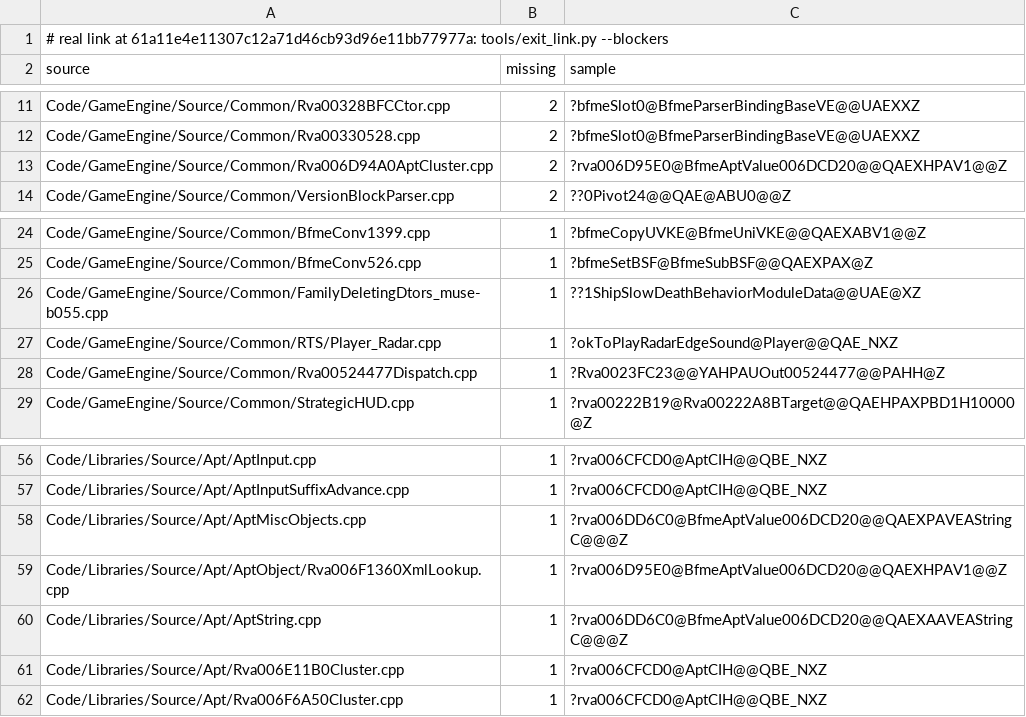
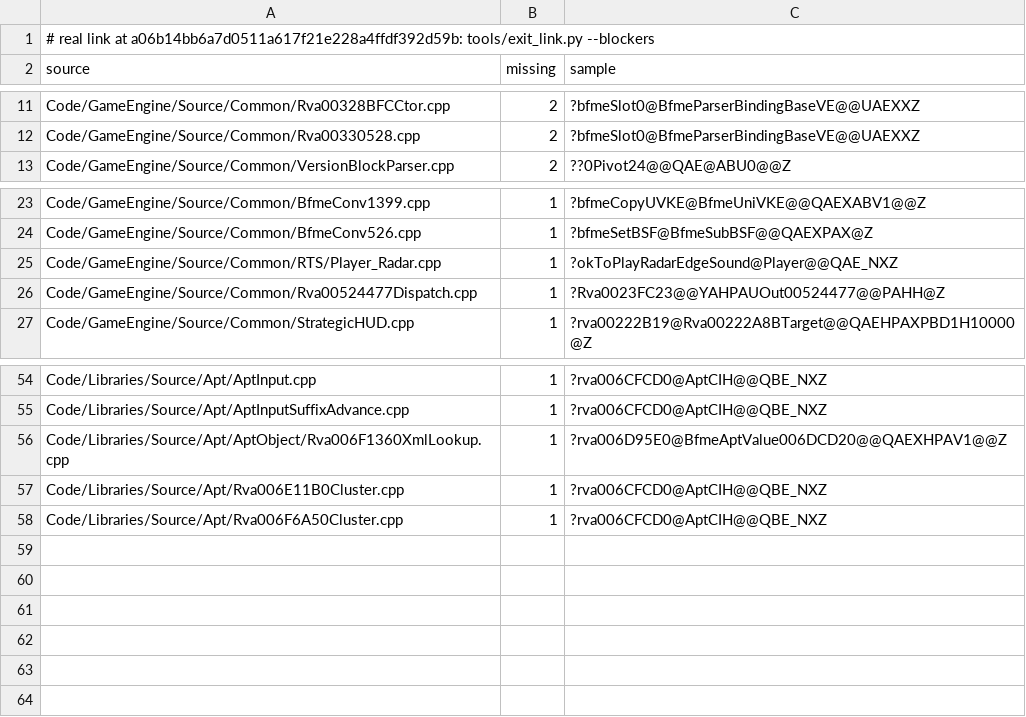
Before and after one commit to Open-BFME/Open-BFME-2, a TSV file: reverse/exit_link_blockers.tsv, drawn as a sheet; only a part is shown, gaps mark what is left out.

```diff
--- a/reverse/exit_link_blockers.tsv
+++ b/reverse/exit_link_blockers.tsv
@@ -1,2 +1,2 @@
-# real link at 61a11e4e11307c12a71d46cb93d96e11bb77977a: tools/exit_link.py --blockers
+# real link at a06b14bb6a7d0511a617f21e228a4ffdf392d59b: tools/exit_link.py --blockers
 source	missing	sample
@@ -12,3 +12,2 @@ Code/GameEngine/Source/Common/Rva00328BFCCtor.cpp	2	?bfmeSlot0@BfmeParserBinding
 Code/GameEngine/Source/Common/Rva00330528.cpp	2	?bfmeSlot0@BfmeParserBindingBaseVE@@UAEXXZ
-Code/GameEngine/Source/Common/Rva006D94A0AptCluster.cpp	2	?rva006D95E0@BfmeAptValue006DCD20@@QAEXHPAV1@@Z
 Code/GameEngine/Source/Common/VersionBlockParser.cpp	2	??0Pivot24@@QAE@ABU0@@Z
@@ -25,3 +24,2 @@ Code/GameEngine/Source/Common/BfmeConv1399.cpp	1	?bfmeCopyUVKE@BfmeUniVKE@@QAEXA
 Code/GameEngine/Source/Common/BfmeConv526.cpp	1	?bfmeSetBSF@BfmeSubBSF@@QAEXPAX@Z
-Code/GameEngine/Source/Common/FamilyDeletingDtors_muse-b055.cpp	1	??1ShipSlowDeathBehaviorModuleData@@UAE@XZ
 Code/GameEngine/Source/Common/RTS/Player_Radar.cpp	1	?okToPlayRadarEdgeSound@Player@@QAE_NXZ
@@ -57,5 +55,3 @@ Code/Libraries/Source/Apt/AptInput.cpp	1	?rva006CFCD0@AptCIH@@QBE_NXZ
 Code/Libraries/Source/Apt/AptInputSuffixAdvance.cpp	1	?rva006CFCD0@AptCIH@@QBE_NXZ
-Code/Libraries/Source/Apt/AptMiscObjects.cpp	1	?rva006DD6C0@BfmeAptValue006DCD20@@QAEXPAVEAStringC@@@Z
 Code/Libraries/Source/Apt/AptObject/Rva006F1360XmlLookup.cpp	1	?rva006D95E0@BfmeAptValue006DCD20@@QAEXHPAV1@@Z
-Code/Libraries/Source/Apt/AptString.cpp	1	?rva006DD6C0@BfmeAptValue006DCD20@@QAEXAAVEAStringC@@@Z
 Code/Libraries/Source/Apt/Rva006E11B0Cluster.cpp	1	?rva006CFCD0@AptCIH@@QBE_NXZ
```
Also changed, not shown: 1 other file.
